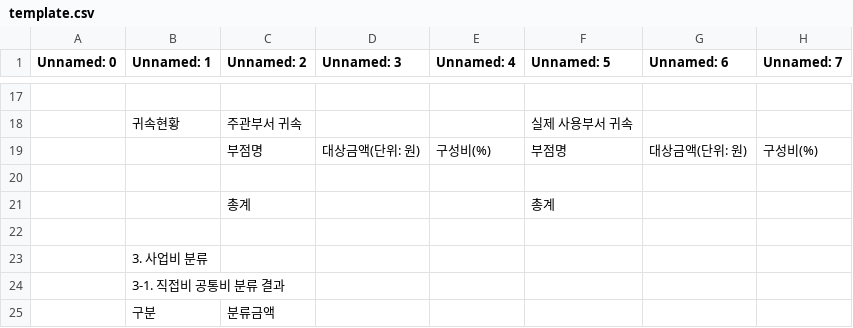
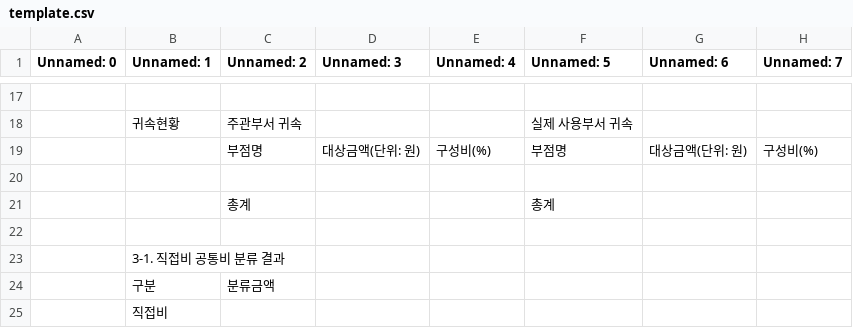
Before and after one commit to tonyy-shin/voucher-analysis-automation, a CSV file: report_generator/src/code/template.csv, drawn as a sheet; only a part is shown, gaps mark what is left out; the shorter side is filled out with more unchanged rows.

```diff
--- a/report_generator/src/code/template.csv
+++ b/report_generator/src/code/template.csv
@@ -22,3 +22,2 @@
 ,,,,,,,
-,3. 사업비 분류,,,,,,
 ,3-1. 직접비 공통비 분류 결과,,,,,,
```
Also changed, not shown: 3 other files.
